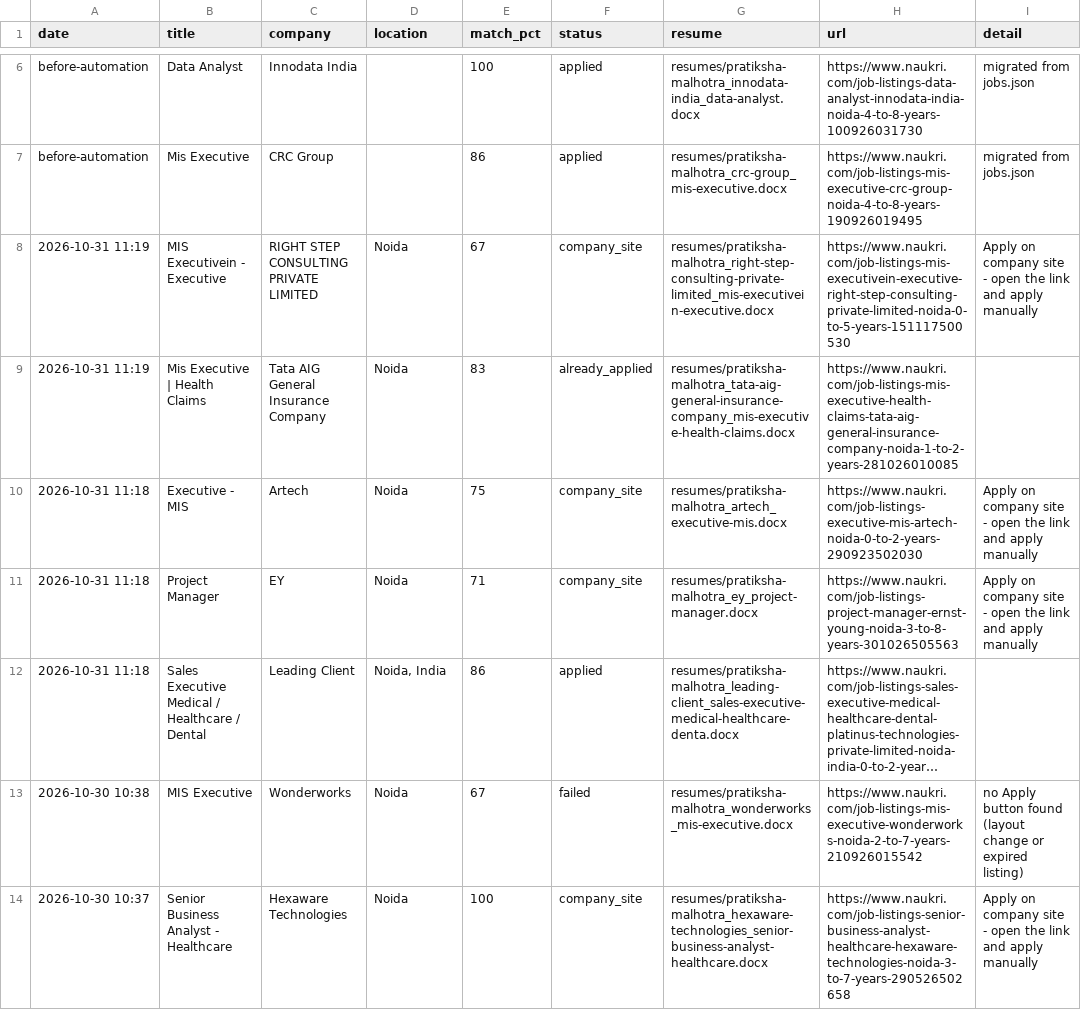
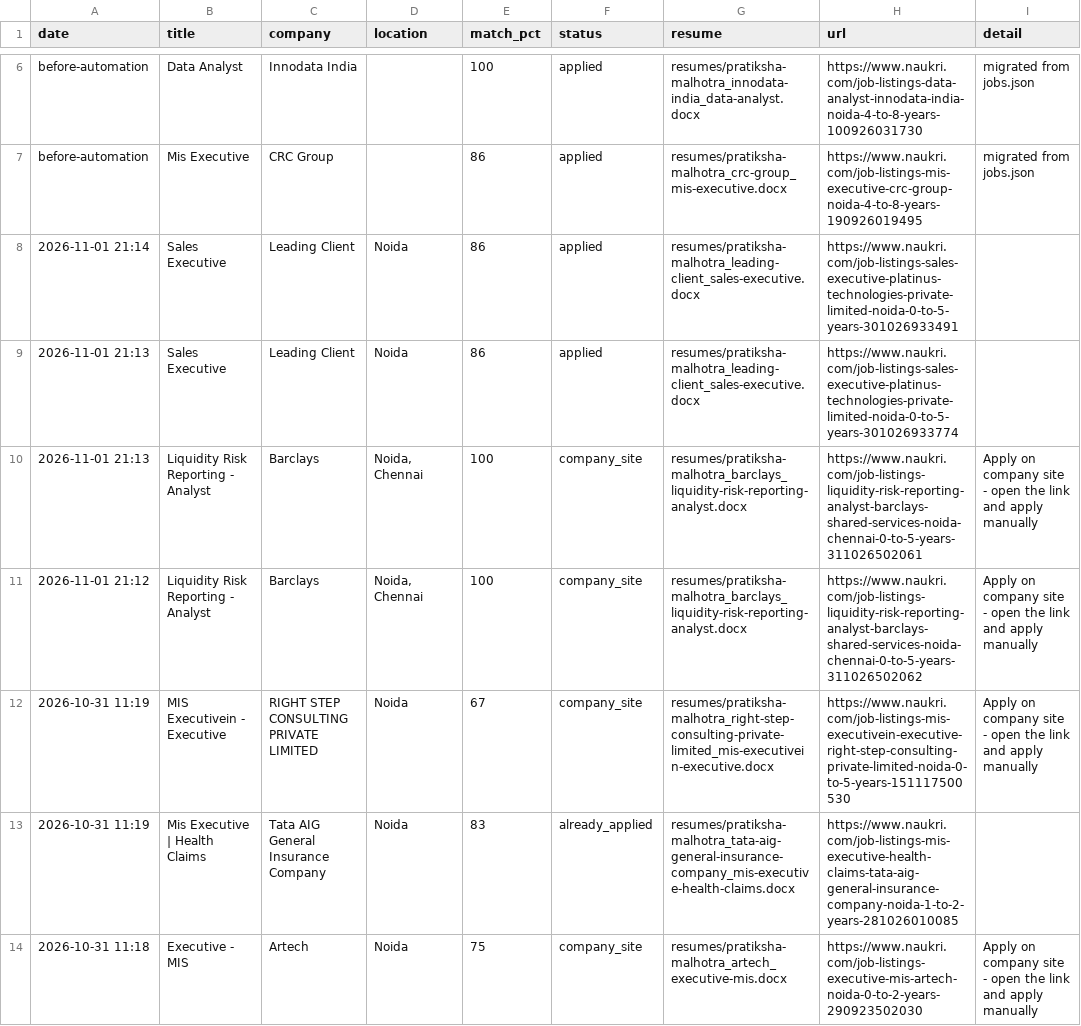
Before and after one commit to RaishavHanspal/NaukriAutoApplier, a CSV file: applied_jobs.csv, drawn as a sheet; only a part is shown, gaps mark what is left out; the shorter side is filled out with more unchanged rows; long unchanged cells end in …; the diff names each change by its address in the sheet, - before the commit and + after, or states it on an @@ line.

```diff
--- a/applied_jobs.csv
+++ b/applied_jobs.csv
+row 8: 2026-11-01 21:14 | Sales Executive | Leading Client | Noida | 86 | applied | resumes/pratiksha-malhotra_leading-client_sales-executive.docx | https://www.naukri.com/job-listings-sales-executive-platinus-technologies-private-limited-noida-0-to-5-years-301026933491
+row 9: 2026-11-01 21:13 | Sales Executive | Leading Client | Noida | 86 | applied | resumes/pratiksha-malhotra_leading-client_sales-executive.docx | https://www.naukri.com/job-listings-sales-executive-platinus-technologies-private-limited-noida-0-to-5-years-301026933774
+row 10: 2026-11-01 21:13 | Liquidity Risk Reporting - Analyst | Barclays | Noida, Chennai | 100 | company_site | resumes/pratiksha-malhotra_barclays_liquidity-risk-reporting-analyst.docx | https://www.naukri.com/job-listings-liquidity-risk-reporting-analyst-barclays-shared-services-noida-chennai-0-to-5-years-311026502061 | Apply on company site - open the link and apply manually
+row 11: 2026-11-01 21:12 | Liquidity Risk Reporting - Analyst | Barclays | Noida, Chennai | 100 | company_site | resumes/pratiksha-malhotra_barclays_liquidity-risk-reporting-analyst.docx | https://www.naukri.com/job-listings-liquidity-risk-reporting-analyst-barclays-shared-services-noida-chennai-0-to-5-years-311026502062 | Apply on company site - open the link and apply manually
```
Also changed, not shown: 7 other files.
